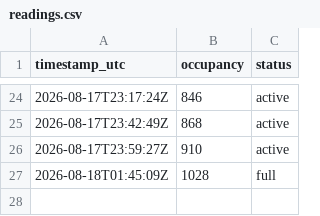
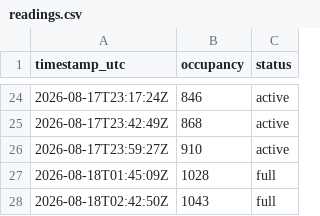
Before and after one commit to ozansozuozgit/crunch-81st-crowd, a CSV file: docs/data/readings.csv, drawn as a sheet; only a part is shown, gaps mark what is left out.

```diff
--- a/docs/data/readings.csv
+++ b/docs/data/readings.csv
@@ -27 +27,2 @@ timestamp_utc,occupancy,status
 2026-08-18T01:45:09Z,1028,full
+2026-08-18T02:42:50Z,1043,full
```
